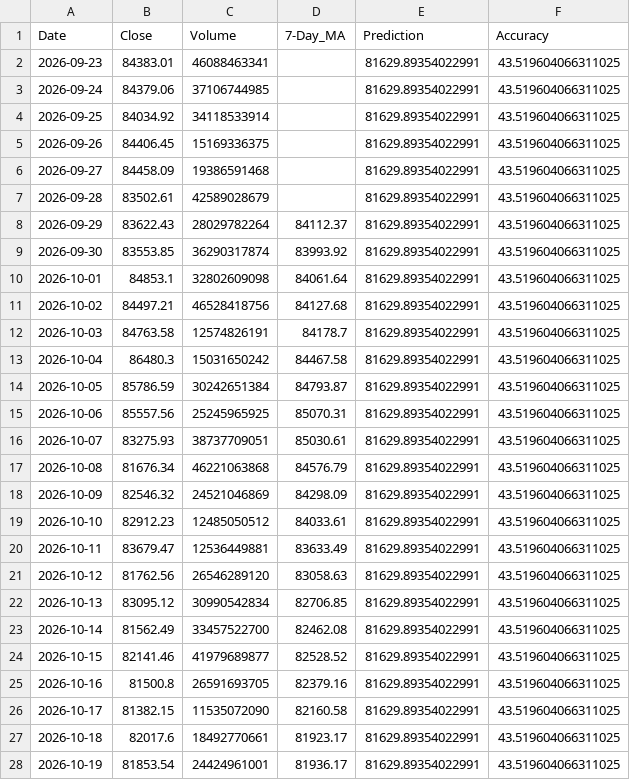
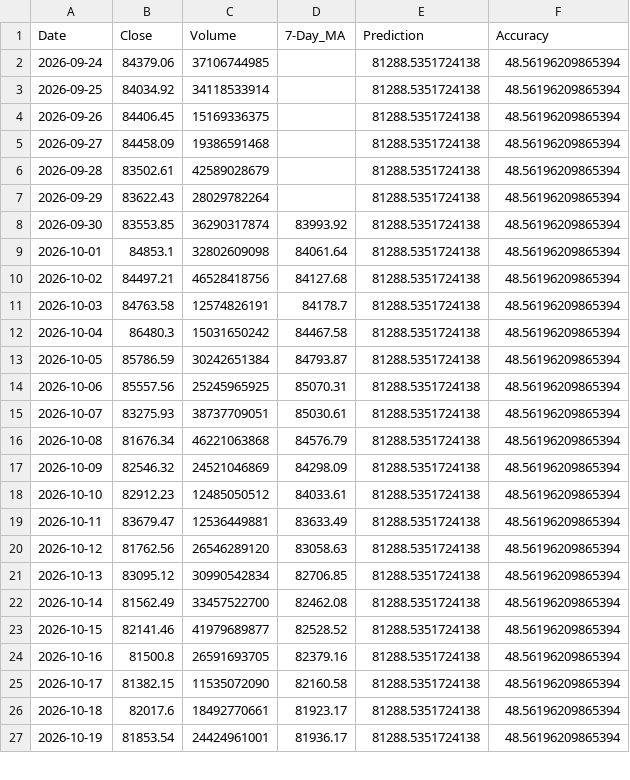
Before and after one commit to chiragvanve/automated-data-pipeline, a CSV file: data/cleaned_data.csv, drawn as a sheet; only a part is shown; the diff covers the shown part only.

```diff
--- a/data/cleaned_data.csv
+++ b/data/cleaned_data.csv
@@ -1,28 +1,27 @@
 Date,Close,Volume,7-Day_MA,Prediction,Accuracy
-2026-09-23,84383.01,46088463341,,81629.89354022991,43.519604066311025
-2026-09-24,84379.06,37106744985,,81629.89354022991,43.519604066311025
-2026-09-25,84034.92,34118533914,,81629.89354022991,43.519604066311025
-2026-09-26,84406.45,15169336375,,81629.89354022991,43.519604066311025
-2026-09-27,84458.09,19386591468,,81629.89354022991,43.519604066311025
-2026-09-28,83502.61,42589028679,,81629.89354022991,43.519604066311025
-2026-09-29,83622.43,28029782264,84112.37,81629.89354022991,43.519604066311025
-2026-09-30,83553.85,36290317874,83993.92,81629.89354022991,43.519604066311025
-2026-10-01,84853.1,32802609098,84061.64,81629.89354022991,43.519604066311025
-2026-10-02,84497.21,46528418756,84127.68,81629.89354022991,43.519604066311025
-2026-10-03,84763.58,12574826191,84178.7,81629.89354022991,43.519604066311025
-2026-10-04,86480.3,15031650242,84467.58,81629.89354022991,43.519604066311025
-2026-10-05,85786.59,30242651384,84793.87,81629.89354022991,43.519604066311025
-2026-10-06,85557.56,25245965925,85070.31,81629.89354022991,43.519604066311025
-2026-10-07,83275.93,38737709051,85030.61,81629.89354022991,43.519604066311025
-2026-10-08,81676.34,46221063868,84576.79,81629.89354022991,43.519604066311025
-2026-10-09,82546.32,24521046869,84298.09,81629.89354022991,43.519604066311025
-2026-10-10,82912.23,12485050512,84033.61,81629.89354022991,43.519604066311025
-2026-10-11,83679.47,12536449881,83633.49,81629.89354022991,43.519604066311025
-2026-10-12,81762.56,26546289120,83058.63,81629.89354022991,43.519604066311025
-2026-10-13,83095.12,30990542834,82706.85,81629.89354022991,43.519604066311025
-2026-10-14,81562.49,33457522700,82462.08,81629.89354022991,43.519604066311025
-2026-10-15,82141.46,41979689877,82528.52,81629.89354022991,43.519604066311025
-2026-10-16,81500.8,26591693705,82379.16,81629.89354022991,43.519604066311025
-2026-10-17,81382.15,11535072090,82160.58,81629.89354022991,43.519604066311025
-2026-10-18,82017.6,18492770661,81923.17,81629.89354022991,43.519604066311025
-2026-10-19,81853.54,24424961001,81936.17,81629.89354022991,43.519604066311025
+2026-09-24,84379.06,37106744985,,81288.5351724138,48.56196209865394
+2026-09-25,84034.92,34118533914,,81288.5351724138,48.56196209865394
+2026-09-26,84406.45,15169336375,,81288.5351724138,48.56196209865394
+2026-09-27,84458.09,19386591468,,81288.5351724138,48.56196209865394
+2026-09-28,83502.61,42589028679,,81288.5351724138,48.56196209865394
+2026-09-29,83622.43,28029782264,,81288.5351724138,48.56196209865394
+2026-09-30,83553.85,36290317874,83993.92,81288.5351724138,48.56196209865394
+2026-10-01,84853.1,32802609098,84061.64,81288.5351724138,48.56196209865394
+2026-10-02,84497.21,46528418756,84127.68,81288.5351724138,48.56196209865394
+2026-10-03,84763.58,12574826191,84178.7,81288.5351724138,48.56196209865394
+2026-10-04,86480.3,15031650242,84467.58,81288.5351724138,48.56196209865394
+2026-10-05,85786.59,30242651384,84793.87,81288.5351724138,48.56196209865394
+2026-10-06,85557.56,25245965925,85070.31,81288.5351724138,48.56196209865394
+2026-10-07,83275.93,38737709051,85030.61,81288.5351724138,48.56196209865394
+2026-10-08,81676.34,46221063868,84576.79,81288.5351724138,48.56196209865394
+2026-10-09,82546.32,24521046869,84298.09,81288.5351724138,48.56196209865394
+2026-10-10,82912.23,12485050512,84033.61,81288.5351724138,48.56196209865394
+2026-10-11,83679.47,12536449881,83633.49,81288.5351724138,48.56196209865394
+2026-10-12,81762.56,26546289120,83058.63,81288.5351724138,48.56196209865394
+2026-10-13,83095.12,30990542834,82706.85,81288.5351724138,48.56196209865394
+2026-10-14,81562.49,33457522700,82462.08,81288.5351724138,48.56196209865394
+2026-10-15,82141.46,41979689877,82528.52,81288.5351724138,48.56196209865394
+2026-10-16,81500.8,26591693705,82379.16,81288.5351724138,48.56196209865394
+2026-10-17,81382.15,11535072090,82160.58,81288.5351724138,48.56196209865394
+2026-10-18,82017.6,18492770661,81923.17,81288.5351724138,48.56196209865394
+2026-10-19,81853.54,24424961001,81936.17,81288.5351724138,48.56196209865394
```
Also changed, not shown: 1 added row and 11 edited cells elsewhere in this file.
